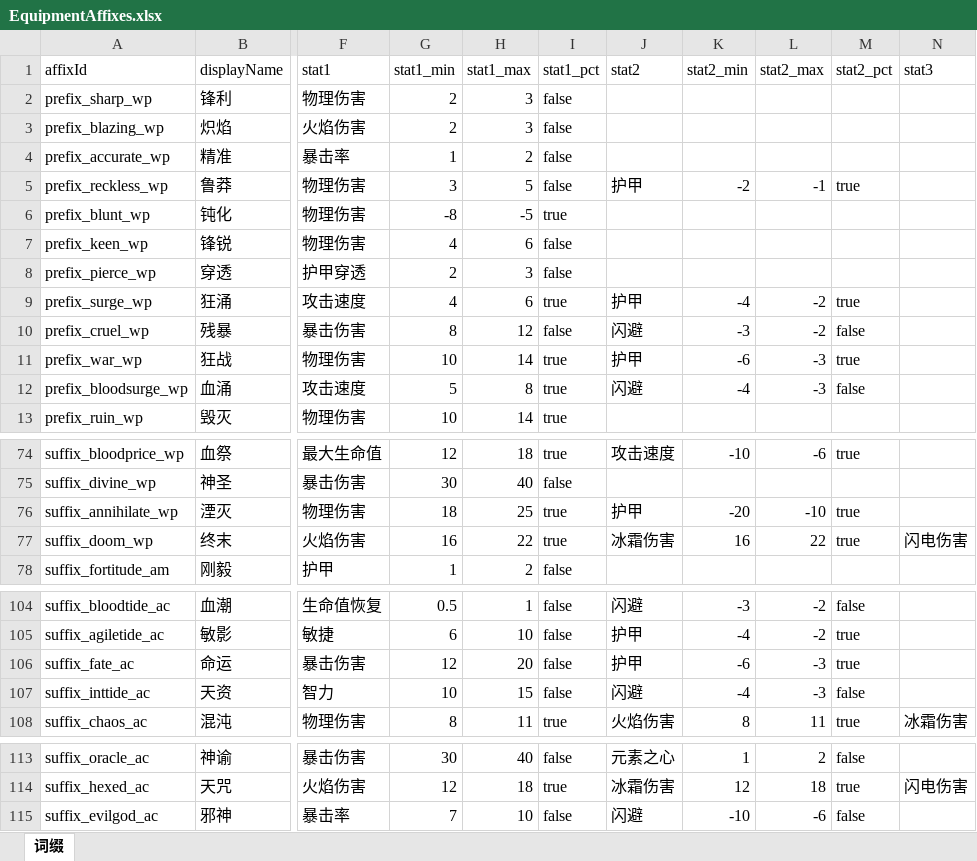
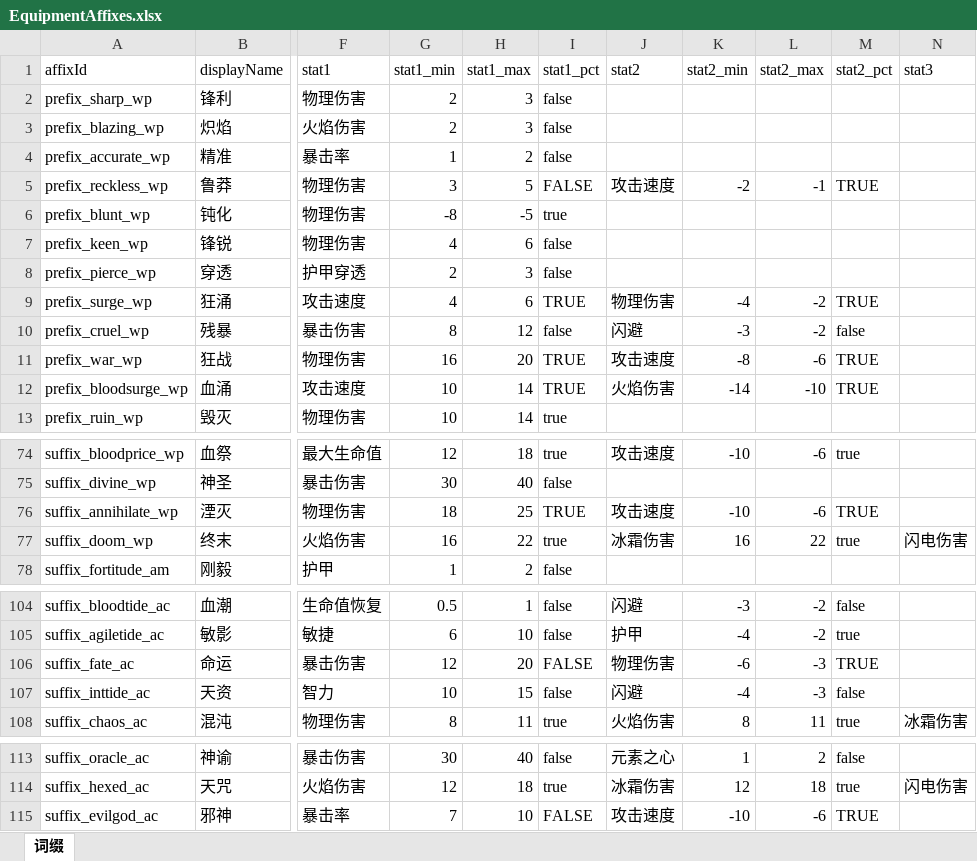
Before and after one commit to GuoZiOY/Metroidvania-style-side-scrolling-fighting-game, an Excel workbook: Assets/Resources/CSV/EquipmentAffixes.xlsx, sheet 词缀, drawn as a sheet; only a part is shown, gaps mark what is left out; values as stored, in another font and other column widths than the file's, no cell formats; the diff covers the shown part only; the diff names each change by its address in the sheet, - before the commit and + after, or states it on an @@ line.

```diff
--- a/Assets/Resources/CSV/EquipmentAffixes.xlsx (sheet 词缀)
+++ b/Assets/Resources/CSV/EquipmentAffixes.xlsx (sheet 词缀)
-I5 (stat1_pct): false
+I5 (stat1_pct): FALSE
-J5 (stat2): 护甲
+J5 (stat2): 攻击速度
-M5 (stat2_pct): true
+M5 (stat2_pct): TRUE
-I9 (stat1_pct): true
+I9 (stat1_pct): TRUE
-J9 (stat2): 护甲
+J9 (stat2): 物理伤害
-M9 (stat2_pct): true
+M9 (stat2_pct): TRUE
-G11 (stat1_min): 10
+G11 (stat1_min): 16
-H11 (stat1_max): 14
+H11 (stat1_max): 20
-I11:I12 (stat1_pct): true
+I11:I12 (stat1_pct): TRUE
-J11 (stat2): 护甲
+J11 (stat2): 攻击速度
-K11 (stat2_min): -6
+K11 (stat2_min): -8
-L11 (stat2_max): -3
+L11 (stat2_max): -6
-M11 (stat2_pct): true
+M11 (stat2_pct): TRUE
-G12 (stat1_min): 5
+G12 (stat1_min): 10
-H12 (stat1_max): 8
+H12 (stat1_max): 14
-J12 (stat2): 闪避
+J12 (stat2): 火焰伤害
-K12 (stat2_min): -4
+K12 (stat2_min): -14
-L12 (stat2_max): -3
+L12 (stat2_max): -10
-M12 (stat2_pct): false
+M12 (stat2_pct): TRUE
-I76 (stat1_pct): true
+I76 (stat1_pct): TRUE
-J76 (stat2): 护甲
+J76 (stat2): 攻击速度
-K76 (stat2_min): -20
+K76 (stat2_min): -10
-L76 (stat2_max): -10
+L76 (stat2_max): -6
-M76 (stat2_pct): true
+M76 (stat2_pct): TRUE
-I106 (stat1_pct): false
+I106 (stat1_pct): FALSE
-J106 (stat2): 护甲
+J106 (stat2): 物理伤害
-M106 (stat2_pct): true
+M106 (stat2_pct): TRUE
-I115 (stat1_pct): false
+I115 (stat1_pct): FALSE
-J115 (stat2): 闪避
+J115 (stat2): 攻击速度
-M115 (stat2_pct): false
+M115 (stat2_pct): TRUE
```
Also changed, not shown: 37 edited cells elsewhere in this sheet, cell formats, 55 other files.
